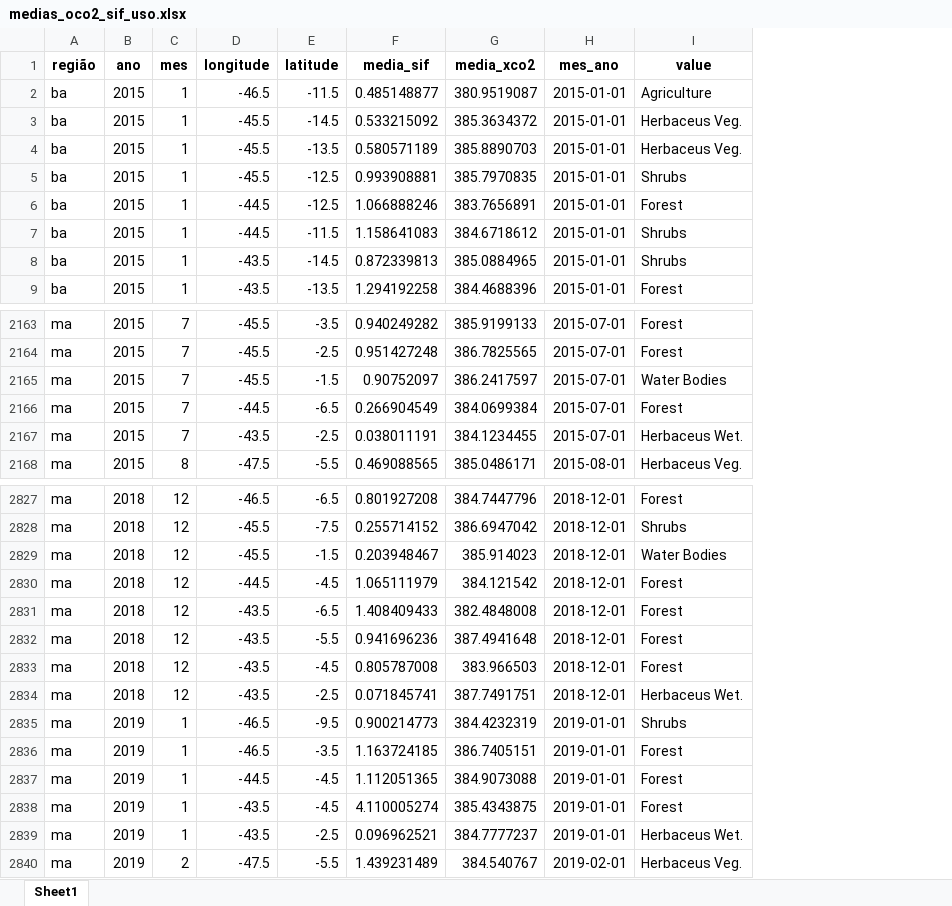
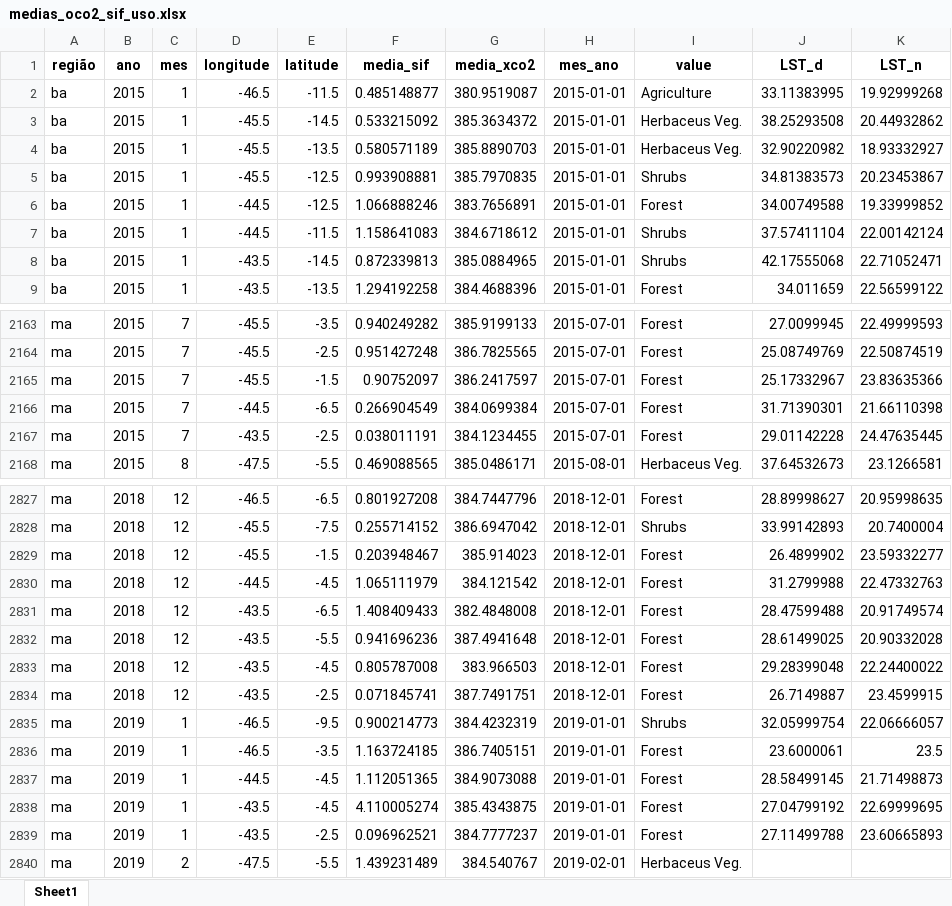
Before and after one commit to arpanosso/matopiba-xco2-sif, an Excel workbook: data/medias_oco2_sif_uso.xlsx, sheet Sheet1, drawn as a sheet; only a part is shown, gaps mark what is left out; values as stored, in another font and other column widths than the file's, no borders; the diff covers the shown part only; the diff names each change by its address in the sheet, - before the commit and + after, or states it on an @@ line.

```diff
--- a/data/medias_oco2_sif_uso.xlsx (sheet Sheet1)
+++ b/data/medias_oco2_sif_uso.xlsx (sheet Sheet1)
+column J (LST_d), rows 2-9: 33.11383995 | 38.25293508 | 32.90220982 | 34.81383573 | 34.00749588 | 37.57411104 | 42.17555068 | 34.011659; rows 2163-2168: 27.0099945 | 25.08749769 | 25.17332967 | 31.71390301 | 29.01142228 | 37.64532673; rows 2827-2839: 28.89998627 | 33.99142893 | 26.4899902 | 31.2799988 | 28.47599488 | 28.61499025 | 29.28399048 | 26.7149887 | 32.05999754 | 23.6000061 | 28.58499145 | 27.04799192 | 27.11499788
+column K (LST_n), rows 2-9: 19.92999268 | 20.44932862 | 18.93332927 | 20.23453867 | 19.33999852 | 22.00142124 | 22.71052471 | 22.56599122; rows 2163-2168: 22.49999593 | 22.50874519 | 23.83635366 | 21.66110398 | 24.47635445 | 23.1266581; rows 2827-2839: 20.95998635 | 20.7400004 | 23.59332277 | 22.47332763 | 20.91749574 | 20.90332028 | 22.24400022 | 23.4599915 | 22.06666057 | 23.5 | 21.71498873 | 22.69999695 | 23.60665893
-I2165 (value): Water Bodies
+I2165 (value): Forest
-I2167 (value): Herbaceus Wet.
+I2167 (value): Forest
-I2829 (value): Water Bodies
+I2829 (value): Forest
-I2834 (value): Herbaceus Wet.
+I2834 (value): Forest
-I2839 (value): Herbaceus Wet.
+I2839 (value): Forest
```
Also changed, not shown: 53 edited cells elsewhere in this sheet, data/medias_oco2_sif.xlsx, 12 other files.
